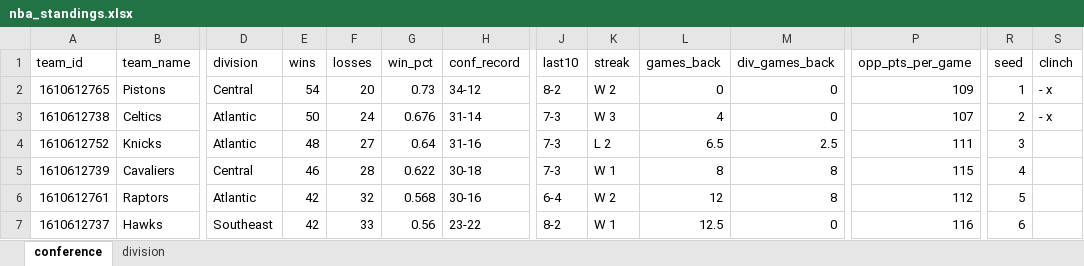
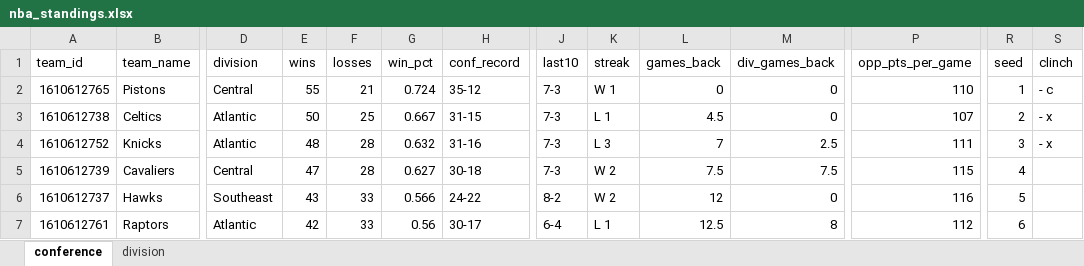
Before and after one commit to egomaniacsfantasy/oddsgodslanding, an Excel workbook: nba/public/data/nba_standings.xlsx, sheet conference, drawn as a sheet; only a part is shown, gaps mark what is left out; values as stored, in another font and other column widths than the file's, no borders; removed rows and columns are numbered as before the commit, all else as after; rows hold the shown columns only; the diff covers the shown part only; the diff names each change by its address in the sheet, - before the commit and + after, or states it on an @@ line.

```diff
--- a/nba/public/data/nba_standings.xlsx (sheet conference)
+++ b/nba/public/data/nba_standings.xlsx (sheet conference)
-E2 (wins): 54
+E2 (wins): 55
-F2 (losses): 20
+F2 (losses): 21
-G2 (win_pct): 0.73
+G2 (win_pct): 0.724
-H2 (conf_record): 34-12
+H2 (conf_record): 35-12
-J2 (last10): 8-2
+J2 (last10): 7-3
-K2 (streak): W 2
+K2 (streak): W 1
-P2 (opp_pts_per_game): 109
+P2 (opp_pts_per_game): 110
-S2 (clinch): - x
+S2 (clinch): - c
-F3 (losses): 24
+F3 (losses): 25
-G3 (win_pct): 0.676
+G3 (win_pct): 0.667
-H3 (conf_record): 31-14
+H3 (conf_record): 31-15
-K3 (streak): W 3
+K3 (streak): L 1
-L3 (games_back): 4
+L3 (games_back): 4.5
-F4 (losses): 27
+F4 (losses): 28
-G4 (win_pct): 0.64
+G4 (win_pct): 0.632
-K4 (streak): L 2
+K4 (streak): L 3
-L4 (games_back): 6.5
+L4 (games_back): 7
-S4 (clinch): (empty)
+S4 (clinch): - x
-E5 (wins): 46
+E5 (wins): 47
-G5 (win_pct): 0.622
+G5 (win_pct): 0.627
-K5 (streak): W 1
+K5 (streak): W 2
-L5 (games_back): 8
+L5 (games_back): 7.5
-M5 (div_games_back): 8
+M5 (div_games_back): 7.5
-row 6: 1610612761 | Raptors | Atlantic | 42 | 32 | 0.568 | 30-16 | 6-4 | W 2 | 12 | 8 | 112 | 5
-E6 (wins): 42
+E6 (wins): 43
-G6 (win_pct): 0.56
+G6 (win_pct): 0.566
-H6 (conf_record): 23-22
+H6 (conf_record): 24-22
-K6 (streak): W 1
+K6 (streak): W 2
-L6 (games_back): 12.5
+L6 (games_back): 12
-R6 (seed): 6
+R6 (seed): 5
+row 7: 1610612761 | Raptors | Atlantic | 42 | 33 | 0.56 | 30-17 | 6-4 | L 1 | 12.5 | 8 | 112 | 6
```
Also changed, not shown: 109 edited cells elsewhere in this sheet, sheet division, nba/public/data/nba_matchup_probs.xlsx, nba/public/data/nba_rankings.xlsx, 13 other files.
